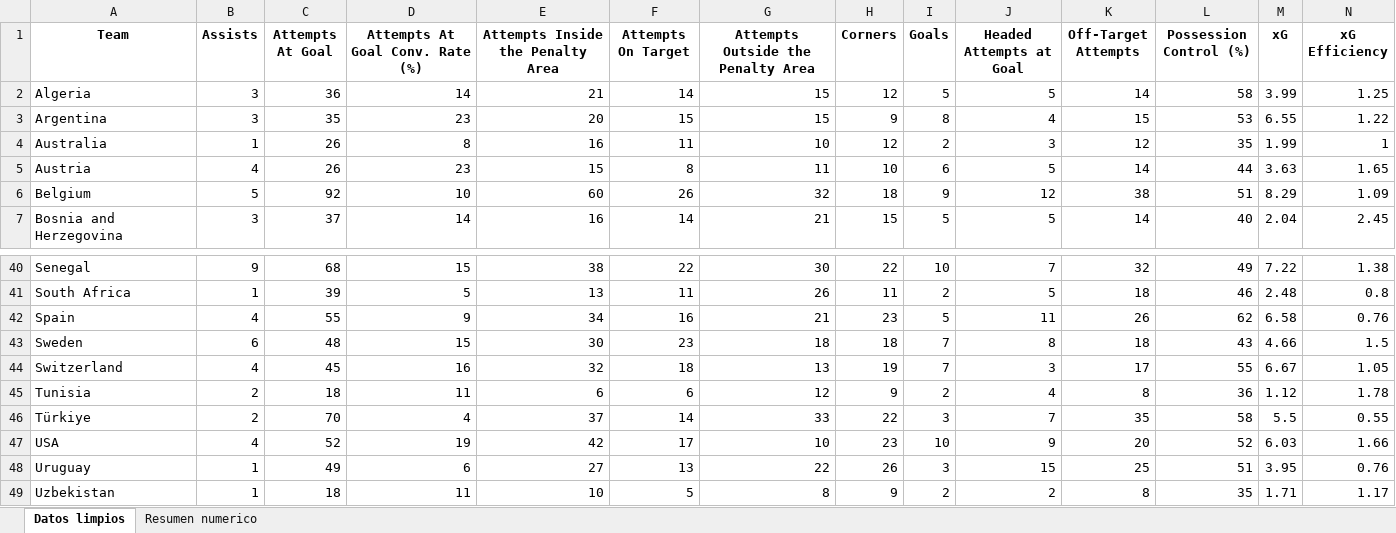
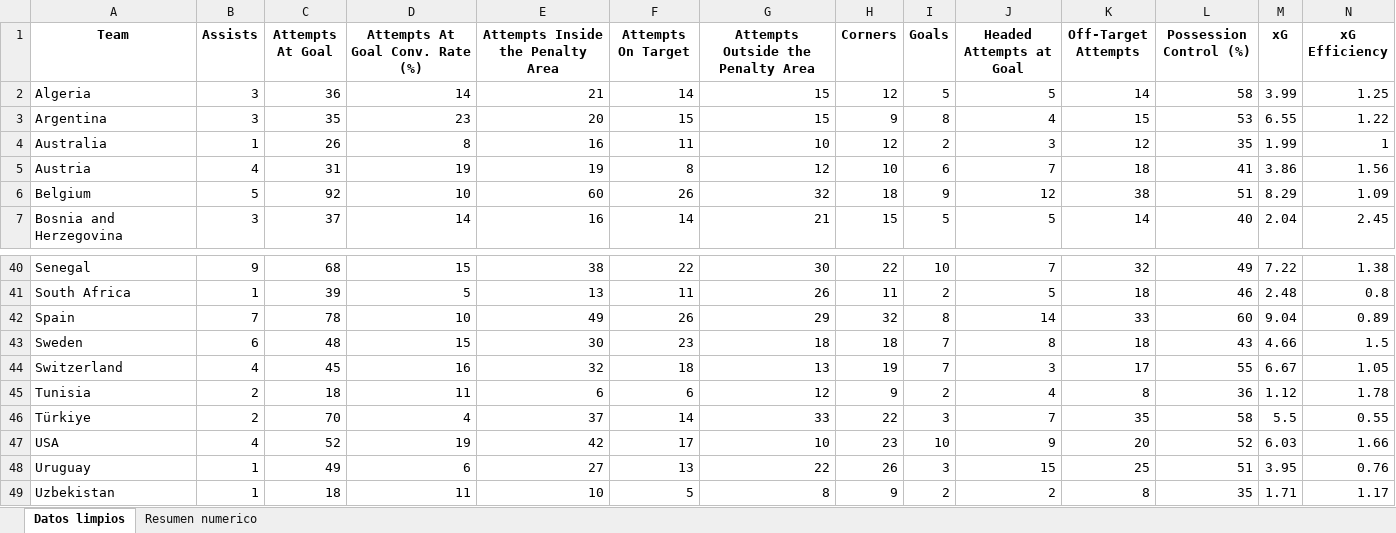
Before and after one commit to ManuelMtz1018/fifa_team_statistics, an Excel workbook: outputs/fifa_team_statistics/excel_por_categoria/Attacking.xlsx, sheet Datos limpios, drawn as a sheet; only a part is shown, gaps mark what is left out; values as stored, in another font and other column widths than the file's, no borders; the diff names each change by its address in the sheet, - before the commit and + after, or states it on an @@ line.

```diff
--- a/outputs/fifa_team_statistics/excel_por_categoria/Attacking.xlsx (sheet Datos limpios)
+++ b/outputs/fifa_team_statistics/excel_por_categoria/Attacking.xlsx (sheet Datos limpios)
-C5 (Attempts At Goal): 26
+C5 (Attempts At Goal): 31
-D5 (Attempts At Goal Conv. Rate (%)): 23
+D5 (Attempts At Goal Conv. Rate (%)): 19
-E5 (Attempts Inside the Penalty Area): 15
+E5 (Attempts Inside the Penalty Area): 19
-G5: 11
+G5: 12
-J5 (Headed Attempts at Goal): 5
+J5 (Headed Attempts at Goal): 7
-K5 (Off-Target Attempts): 14
+K5 (Off-Target Attempts): 18
-L5 (Possession Control (%)): 44
+L5 (Possession Control (%)): 41
-M5 (xG): 3.63
+M5 (xG): 3.86
-N5 (xG Efficiency): 1.65
+N5 (xG Efficiency): 1.56
-B42 (Assists): 4
+B42 (Assists): 7
-C42 (Attempts At Goal): 55
+C42 (Attempts At Goal): 78
-D42 (Attempts At Goal Conv. Rate (%)): 9
+D42 (Attempts At Goal Conv. Rate (%)): 10
-E42 (Attempts Inside the Penalty Area): 34
+E42 (Attempts Inside the Penalty Area): 49
-F42 (Attempts On Target): 16
+F42 (Attempts On Target): 26
-G42: 21
+G42: 29
-H42 (Corners): 23
+H42 (Corners): 32
-I42 (Goals): 5
+I42 (Goals): 8
-J42 (Headed Attempts at Goal): 11
+J42 (Headed Attempts at Goal): 14
-K42 (Off-Target Attempts): 26
+K42 (Off-Target Attempts): 33
-L42 (Possession Control (%)): 62
+L42 (Possession Control (%)): 60
-M42 (xG): 6.58
+M42 (xG): 9.04
-N42 (xG Efficiency): 0.76
+N42 (xG Efficiency): 0.89
```
Also changed, not shown: sheet Resumen numerico, outputs/fifa_team_statistics/excel_por_categoria/Defending.xlsx, outputs/fifa_team_statistics/excel_por_categoria/Discipline.xlsx, 10 other files.
